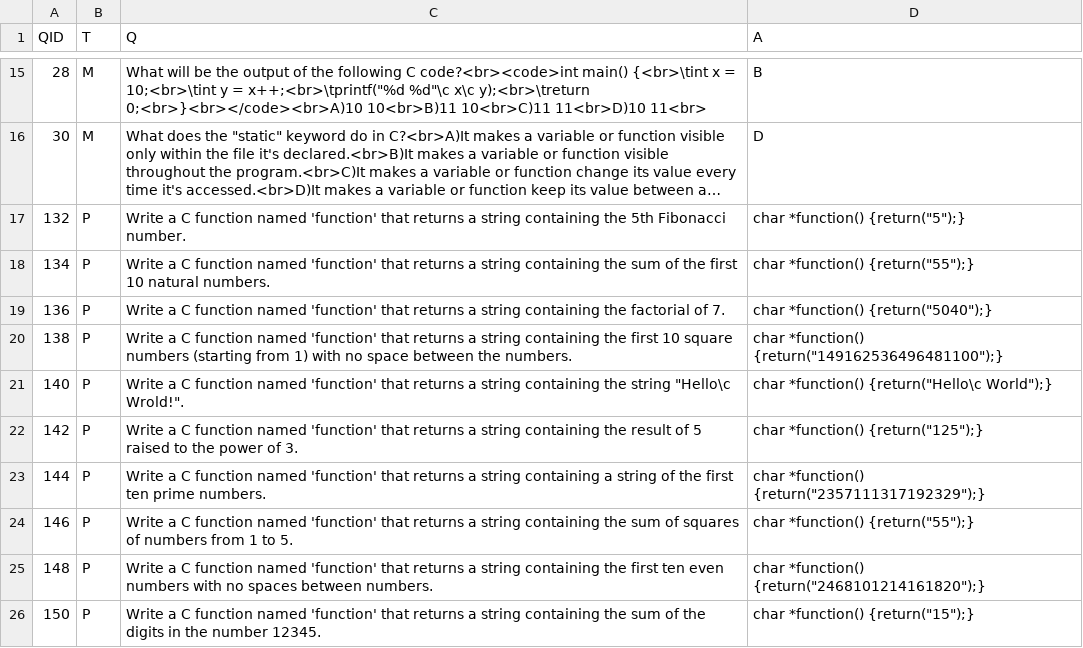
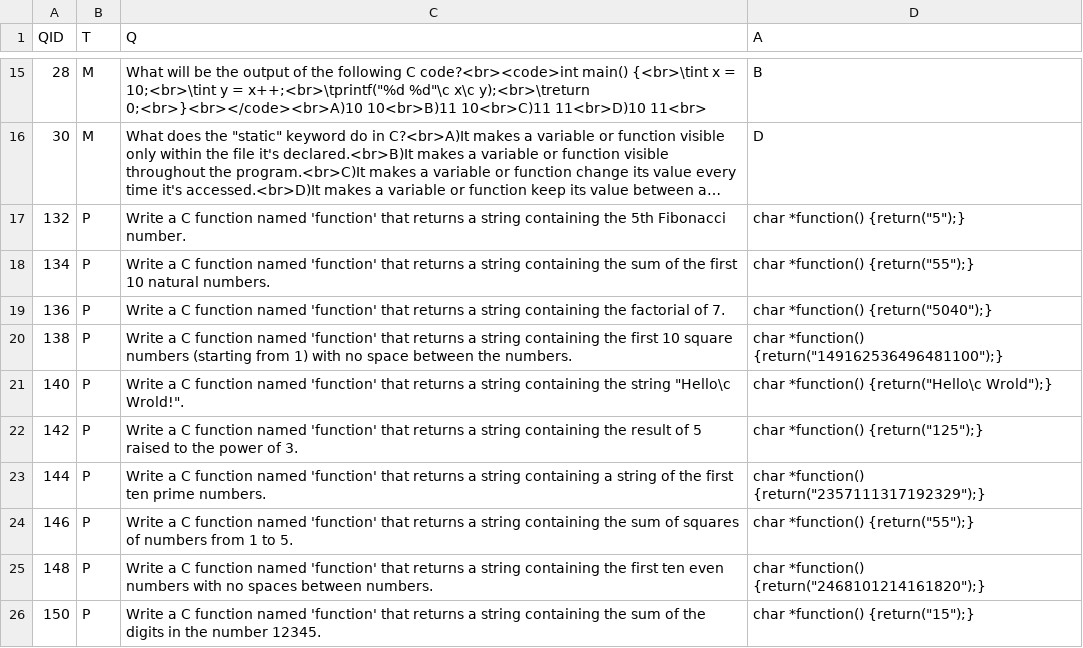
Before and after one commit to benvarian/networks-assignment, a CSV file: Question-Bank/QuestionCSV/QuestionsC.csv, drawn as a sheet; only a part is shown, gaps mark what is left out; long unchanged cells end in ….

Commit message:
fixed spelling error error

```diff
--- a/Question-Bank/QuestionCSV/QuestionsC.csv
+++ b/Question-Bank/QuestionCSV/QuestionsC.csv
@@ -20,3 +20,3 @@ QID,T,Q,A
 138,P,Write a C function named 'function' that returns a string containing the first 10 square numbers (starting from 1) with no space between the numbers.,char *function() {return("149162536496481100");}
-140,P,Write a C function named 'function' that returns a string containing the string "Hello\c Wrold!".,char *function() {return("Hello\c World");}
+140,P,Write a C function named 'function' that returns a string containing the string "Hello\c Wrold!".,char *function() {return("Hello\c Wrold");}
 142,P,Write a C function named 'function' that returns a string containing the result of 5 raised to the power of 3.,char *function() {return("125");}
```
